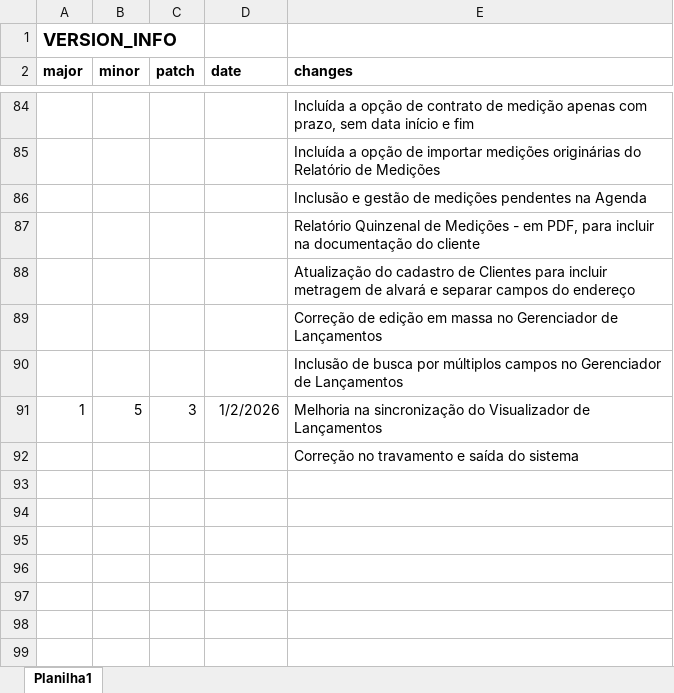
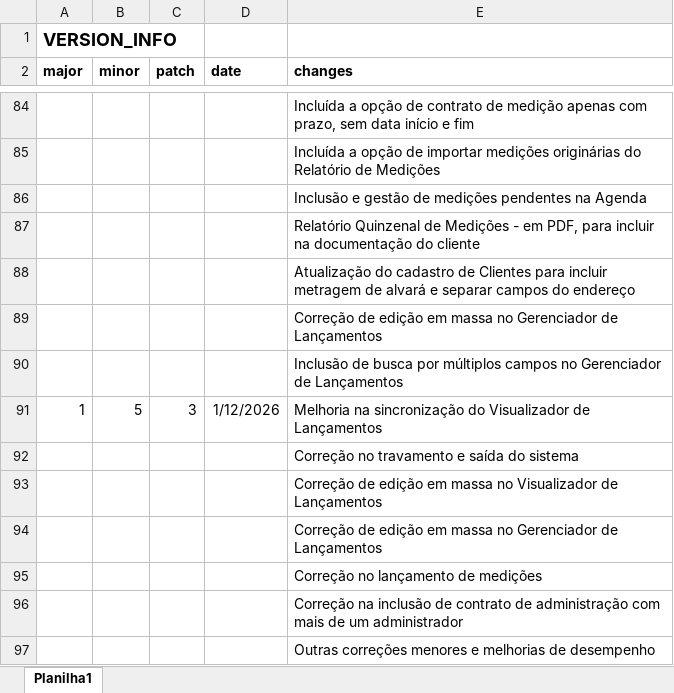
Before and after one commit to Emgalves/Sistema-Financeiro, an Excel workbook: Version_Info.xlsx, sheet Planilha1, drawn as a sheet; only a part is shown, gaps mark what is left out; values as stored, in another font and other column widths than the file's, no borders; the diff names each change by its address in the sheet, - before the commit and + after, or states it on an @@ line.

Commit message:
Update Version_Info.xlsx

```diff
--- a/Version_Info.xlsx (sheet Planilha1)
+++ b/Version_Info.xlsx (sheet Planilha1)
-D91 (date): 1/2/2026
+D91 (date): 1/12/2026
+row 93:  |  |  |  | Correção de edição em massa no Visualizador de Lançamentos
+row 94:  |  |  |  | Correção de edição em massa no Gerenciador de Lançamentos
+row 95:  |  |  |  | Correção no lançamento de medições
+row 96:  |  |  |  | Correção na inclusão de contrato de administração com mais de um administrador
+row 97:  |  |  |  | Outras correções menores e melhorias de desempenho
```
